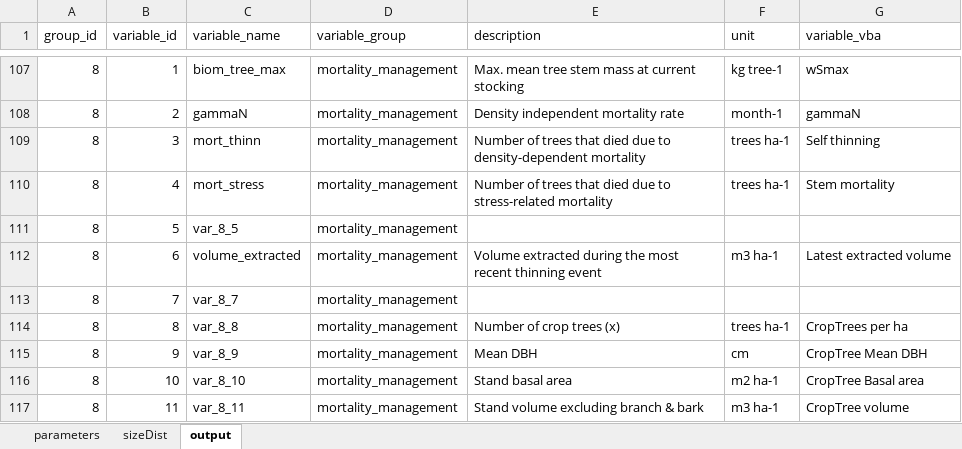
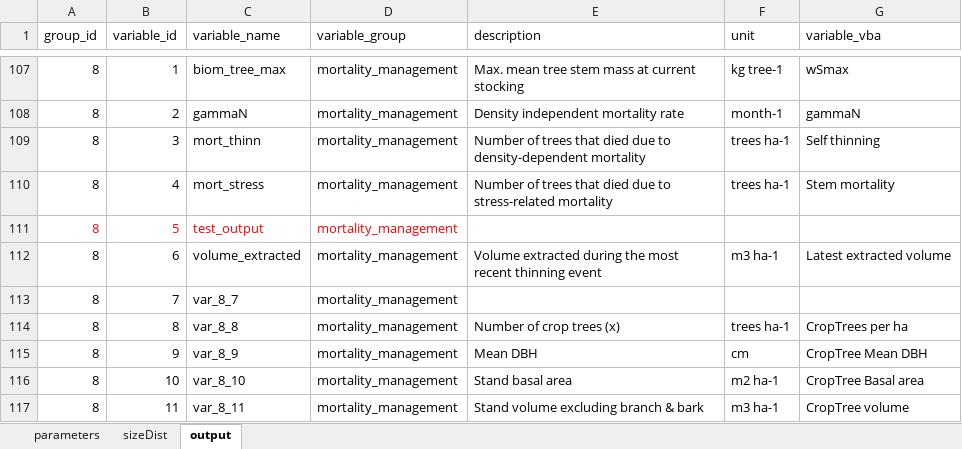
Before and after one commit to trotsiuk/r3PG, an Excel workbook: data-raw/data.default.xlsx, sheet output, drawn as a sheet; only a part is shown, gaps mark what is left out; values as stored, in another font and other column widths than the file's, no borders; the diff names each change by its address in the sheet, - before the commit and + after, or states it on an @@ line.

Commit message:
Changed test_output variable name in data.default.xlsx, and ran line 30 in 0_create_input_data.R

```diff
--- a/data-raw/data.default.xlsx (sheet output)
+++ b/data-raw/data.default.xlsx (sheet output)
-A111:D111 text colour: black
+A111:D111 text colour: #FF0000
-C111 (variable_name): var_8_5
+C111 (variable_name): test_output
```
Also changed, not shown: 7 other files.
